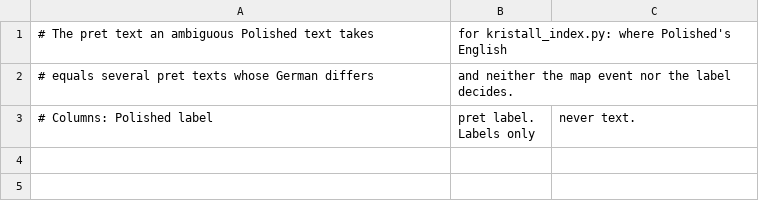
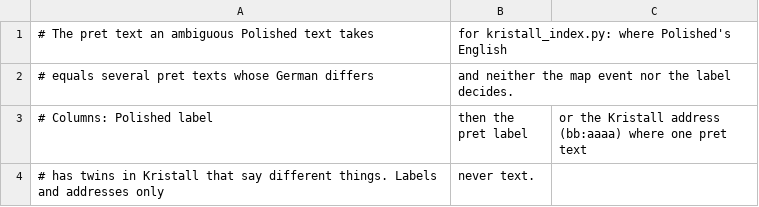
Before and after one commit to remo-vonarx/polishedcrystal, a TSV file: utils/kristall_choices.tsv, drawn as a sheet.

Commit message:
Pair text sections only between proven pairs and keep Polished's pauses, prompts and sounds

```diff
--- a/utils/kristall_choices.tsv
+++ b/utils/kristall_choices.tsv
@@ -2,2 +2,3 @@
 # equals several pret texts whose German differs, and neither the map event nor the label decides.
-# Columns: Polished label, pret label. Labels only, never text.
+# Columns: Polished label, then the pret label, or the Kristall address (bb:aaaa) where one pret text
+# has twins in Kristall that say different things. Labels and addresses only, never text.
```
Also changed, not shown: 9 other files.
